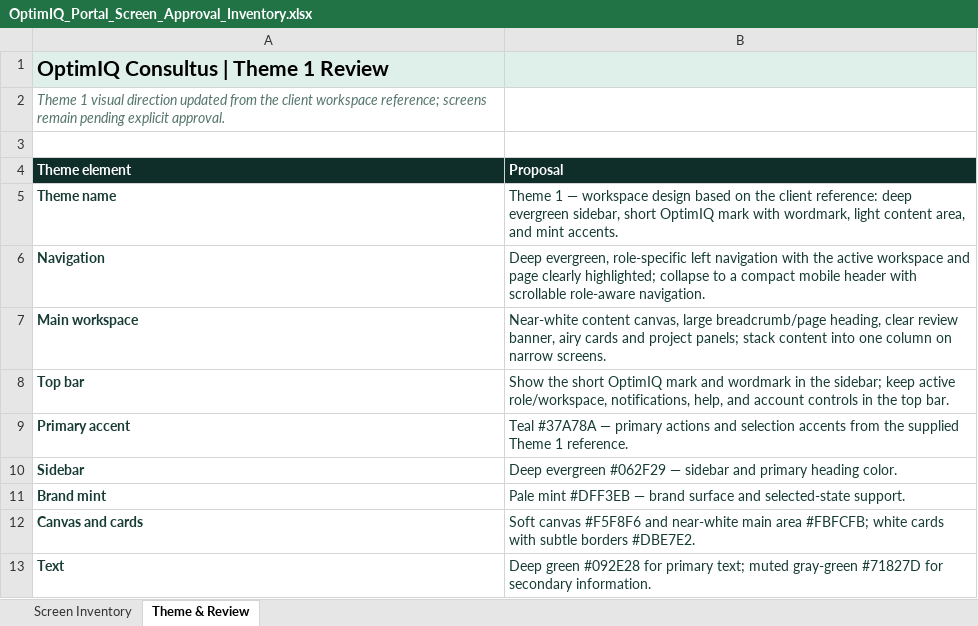
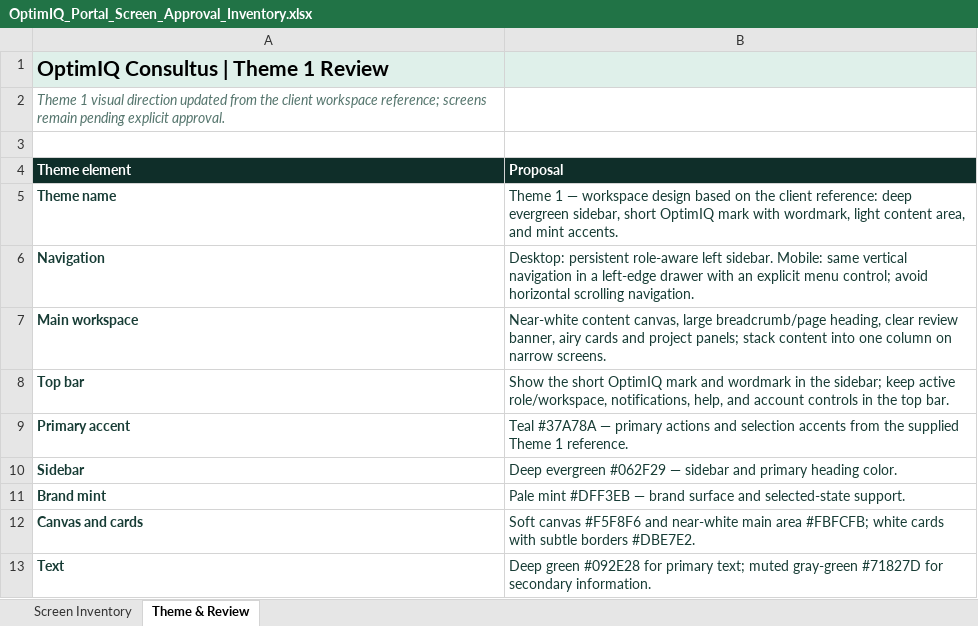
Before and after one commit to autonoalabs/optimiqwireframes, an Excel workbook: OptimIQ_Portal_Screen_Approval_Inventory.xlsx, sheet Theme & Review, drawn as a sheet; only a part is shown; values as stored, in another font and other column widths than the file's, no borders; charts and pictures not drawn; the diff covers the shown part only; the diff names each change by its address in the sheet, - before the commit and + after, or states it on an @@ line.

Commit message:
Add consultant lifecycle review screens and client feedback

```diff
--- a/OptimIQ_Portal_Screen_Approval_Inventory.xlsx (sheet Theme & Review)
+++ b/OptimIQ_Portal_Screen_Approval_Inventory.xlsx (sheet Theme & Review)
-B6 (Proposal): Deep evergreen, role-specific left navigation with the active workspace and page clearly highlighted; collapse to a compact mobile header with scrollable role-aware navigation.
+B6 (Proposal): Desktop: persistent role-aware left sidebar. Mobile: same vertical navigation in a left-edge drawer with an explicit menu control; avoid horizontal scrolling navigation.
```
Also changed, not shown: 1 edited cell elsewhere in this sheet, sheet Screen Inventory, charts or pictures, 23 other files.
